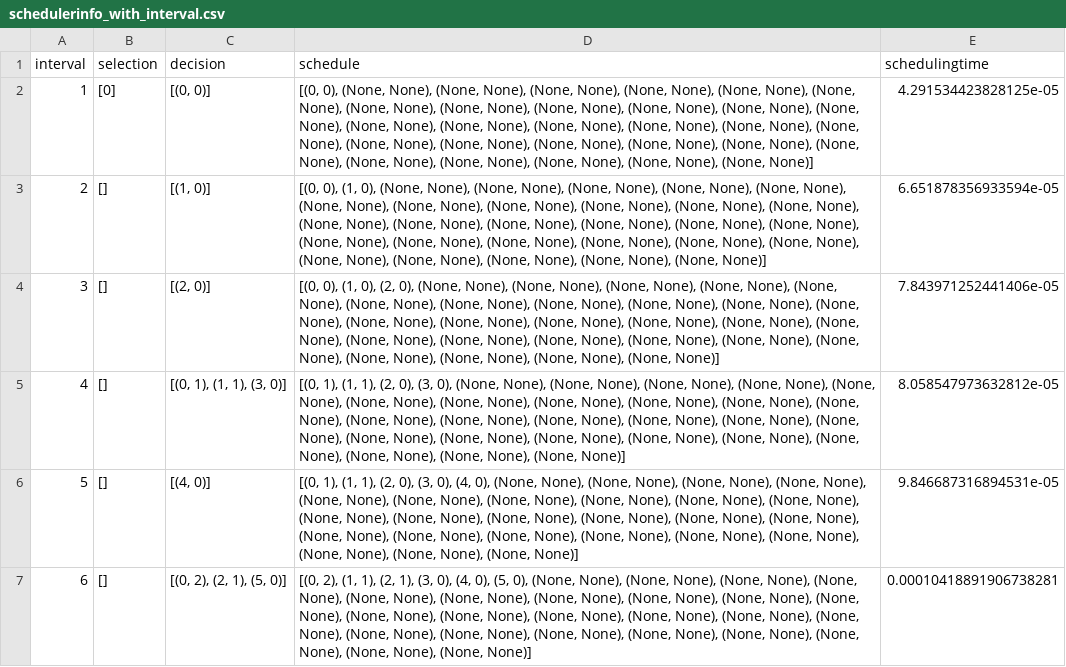
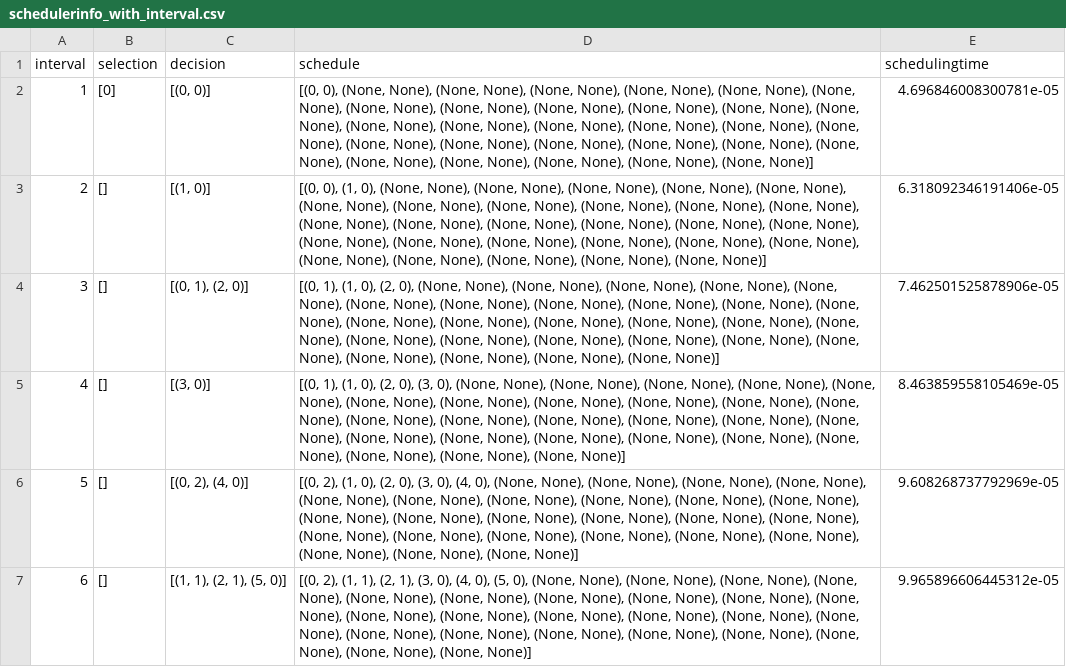
Before and after one commit to brunofaria1322/COSCO, a CSV file: logs/MyFog_MyAzure2019Workload_5_6_30_10000_300_1/schedulerinfo_with_interval.csv, drawn as a sheet.

```diff
--- a/logs/MyFog_MyAzure2019Workload_5_6_30_10000_300_1/schedulerinfo_with_interval.csv
+++ b/logs/MyFog_MyAzure2019Workload_5_6_30_10000_300_1/schedulerinfo_with_interval.csv
@@ -1,7 +1,7 @@
 interval,selection,decision,schedule,schedulingtime
-1,[0],"[(0, 0)]","[(0, 0), (None, None), (None, None), (None, None), (None, None), (None, None), (None, None), (None, None), (None, None), (None, None), (None, None), (None, None), (None, None), (None, None), (None, None), (None, None), (None, None), (None, None), (None, None), (None, None), (None, None), (None, None), (None, None), (None, None), (None, None), (None, None), (None, None), (None, None), (None, None), (None, None)]",4.291534423828125e-05
-2,[],"[(1, 0)]","[(0, 0), (1, 0), (None, None), (None, None), (None, None), (None, None), (None, None), (None, None), (None, None), (None, None), (None, None), (None, None), (None, None), (None, None), (None, None), (None, None), (None, None), (None, None), (None, None), (None, None), (None, None), (None, None), (None, None), (None, None), (None, None), (None, None), (None, None), (None, None), (None, None), (None, None)]",6.651878356933594e-05
-3,[],"[(2, 0)]","[(0, 0), (1, 0), (2, 0), (None, None), (None, None), (None, None), (None, None), (None, None), (None, None), (None, None), (None, None), (None, None), (None, None), (None, None), (None, None), (None, None), (None, None), (None, None), (None, None), (None, None), (None, None), (None, None), (None, None), (None, None), (None, None), (None, None), (None, None), (None, None), (None, None), (None, None)]",7.843971252441406e-05
-4,[],"[(0, 1), (1, 1), (3, 0)]","[(0, 1), (1, 1), (2, 0), (3, 0), (None, None), (None, None), (None, None), (None, None), (None, None), (None, None), (None, None), (None, None), (None, None), (None, None), (None, None), (None, None), (None, None), (None, None), (None, None), (None, None), (None, None), (None, None), (None, None), (None, None), (None, None), (None, None), (None, None), (None, None), (None, None), (None, None)]",8.058547973632812e-05
-5,[],"[(4, 0)]","[(0, 1), (1, 1), (2, 0), (3, 0), (4, 0), (None, None), (None, None), (None, None), (None, None), (None, None), (None, None), (None, None), (None, None), (None, None), (None, None), (None, None), (None, None), (None, None), (None, None), (None, None), (None, None), (None, None), (None, None), (None, None), (None, None), (None, None), (None, None), (None, None), (None, None), (None, None)]",9.846687316894531e-05
-6,[],"[(0, 2), (2, 1), (5, 0)]","[(0, 2), (1, 1), (2, 1), (3, 0), (4, 0), (5, 0), (None, None), (None, None), (None, None), (None, None), (None, None), (None, None), (None, None), (None, None), (None, None), (None, None), (None, None), (None, None), (None, None), (None, None), (None, None), (None, None), (None, None), (None, None), (None, None), (None, None), (None, None), (None, None), (None, None), (None, None)]",0.00010418891906738281
+1,[0],"[(0, 0)]","[(0, 0), (None, None), (None, None), (None, None), (None, None), (None, None), (None, None), (None, None), (None, None), (None, None), (None, None), (None, None), (None, None), (None, None), (None, None), (None, None), (None, None), (None, None), (None, None), (None, None), (None, None), (None, None), (None, None), (None, None), (None, None), (None, None), (None, None), (None, None), (None, None), (None, None)]",4.696846008300781e-05
+2,[],"[(1, 0)]","[(0, 0), (1, 0), (None, None), (None, None), (None, None), (None, None), (None, None), (None, None), (None, None), (None, None), (None, None), (None, None), (None, None), (None, None), (None, None), (None, None), (None, None), (None, None), (None, None), (None, None), (None, None), (None, None), (None, None), (None, None), (None, None), (None, None), (None, None), (None, None), (None, None), (None, None)]",6.318092346191406e-05
+3,[],"[(0, 1), (2, 0)]","[(0, 1), (1, 0), (2, 0), (None, None), (None, None), (None, None), (None, None), (None, None), (None, None), (None, None), (None, None), (None, None), (None, None), (None, None), (None, None), (None, None), (None, None), (None, None), (None, None), (None, None), (None, None), (None, None), (None, None), (None, None), (None, None), (None, None), (None, None), (None, None), (None, None), (None, None)]",7.462501525878906e-05
+4,[],"[(3, 0)]","[(0, 1), (1, 0), (2, 0), (3, 0), (None, None), (None, None), (None, None), (None, None), (None, None), (None, None), (None, None), (None, None), (None, None), (None, None), (None, None), (None, None), (None, None), (None, None), (None, None), (None, None), (None, None), (None, None), (None, None), (None, None), (None, None), (None, None), (None, None), (None, None), (None, None), (None, None)]",8.463859558105469e-05
+5,[],"[(0, 2), (4, 0)]","[(0, 2), (1, 0), (2, 0), (3, 0), (4, 0), (None, None), (None, None), (None, None), (None, None), (None, None), (None, None), (None, None), (None, None), (None, None), (None, None), (None, None), (None, None), (None, None), (None, None), (None, None), (None, None), (None, None), (None, None), (None, None), (None, None), (None, None), (None, None), (None, None), (None, None), (None, None)]",9.608268737792969e-05
+6,[],"[(1, 1), (2, 1), (5, 0)]","[(0, 2), (1, 1), (2, 1), (3, 0), (4, 0), (5, 0), (None, None), (None, None), (None, None), (None, None), (None, None), (None, None), (None, None), (None, None), (None, None), (None, None), (None, None), (None, None), (None, None), (None, None), (None, None), (None, None), (None, None), (None, None), (None, None), (None, None), (None, None), (None, None), (None, None), (None, None)]",9.965896606445312e-05
```
Also changed, not shown: 22 other files.
